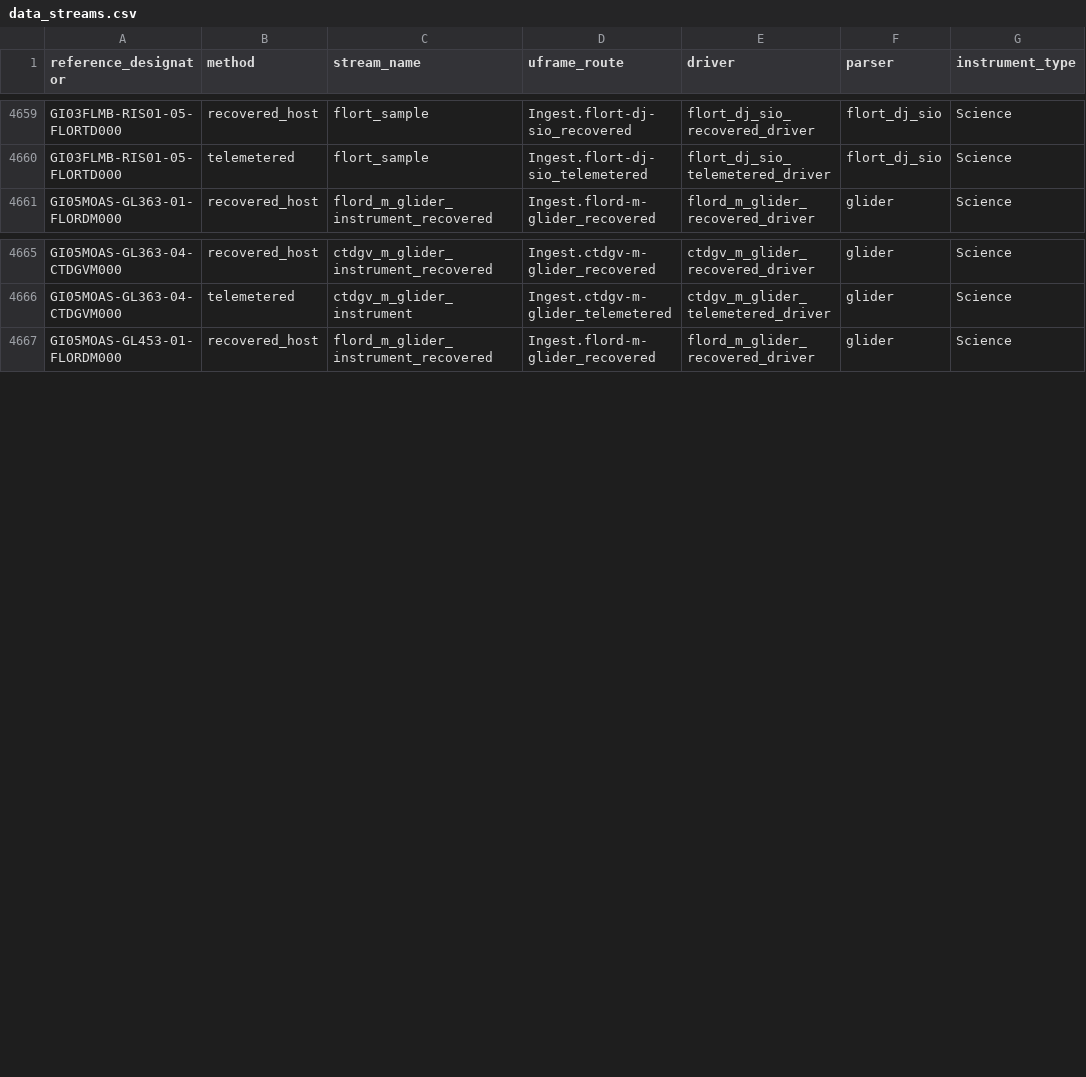
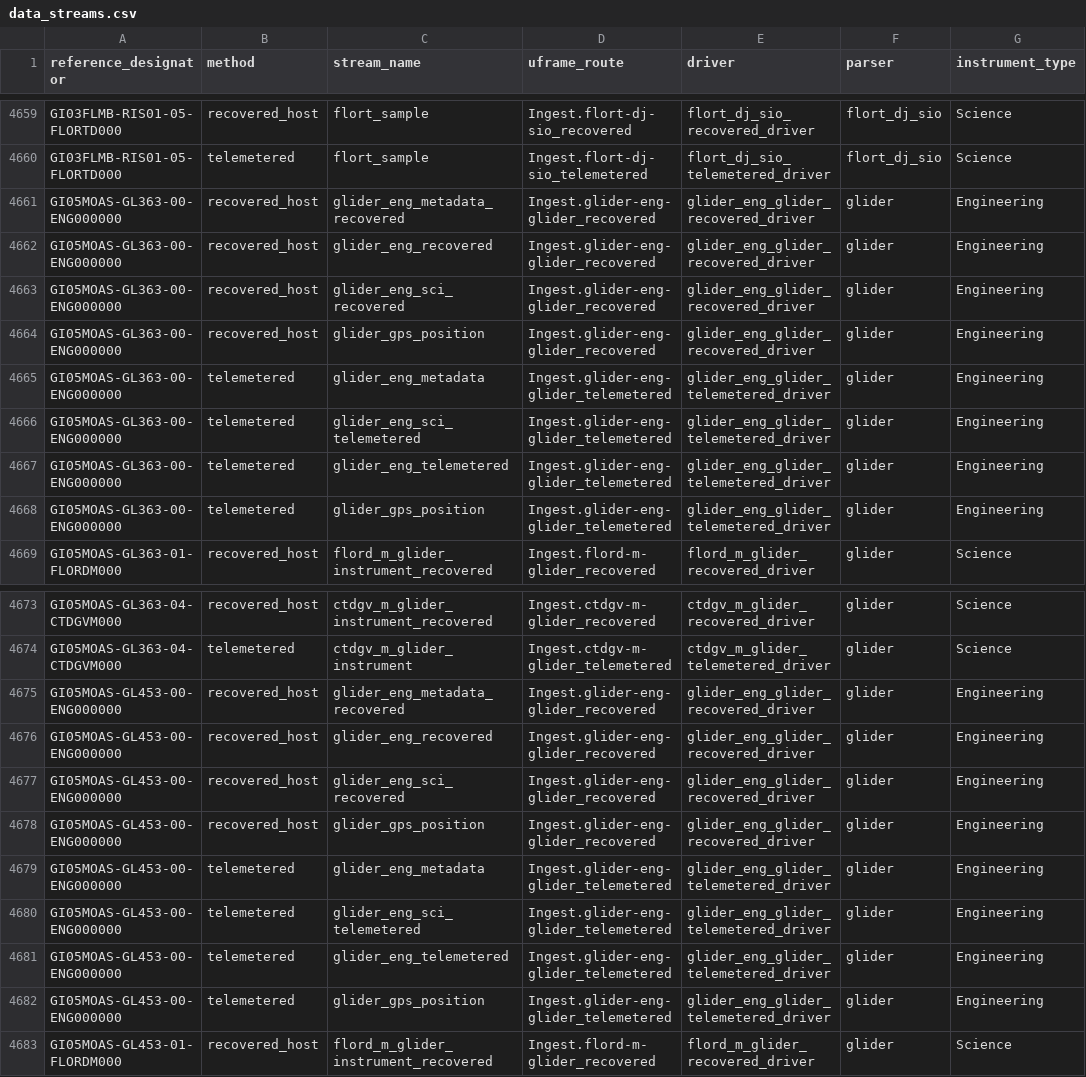
Before and after one commit to seagrinch/data-team-python, a CSV file: infrastructure/data_streams.csv, drawn as a sheet; only a part is shown, gaps mark what is left out.

Commit message:
added ENG sensor streams for GL363 453

```diff
--- a/infrastructure/data_streams.csv
+++ b/infrastructure/data_streams.csv
@@ -4660,2 +4660,10 @@ GI03FLMB-RIS01-05-FLORTD000,recovered_host,flort_sample,Ingest.flort-dj-sio_reco
 GI03FLMB-RIS01-05-FLORTD000,telemetered,flort_sample,Ingest.flort-dj-sio_telemetered,flort_dj_sio_telemetered_driver,flort_dj_sio,Science
+GI05MOAS-GL363-00-ENG000000,recovered_host,glider_eng_metadata_recovered,Ingest.glider-eng-glider_recovered,glider_eng_glider_recovered_driver,glider,Engineering
+GI05MOAS-GL363-00-ENG000000,recovered_host,glider_eng_recovered,Ingest.glider-eng-glider_recovered,glider_eng_glider_recovered_driver,glider,Engineering
+GI05MOAS-GL363-00-ENG000000,recovered_host,glider_eng_sci_recovered,Ingest.glider-eng-glider_recovered,glider_eng_glider_recovered_driver,glider,Engineering
+GI05MOAS-GL363-00-ENG000000,recovered_host,glider_gps_position,Ingest.glider-eng-glider_recovered,glider_eng_glider_recovered_driver,glider,Engineering
+GI05MOAS-GL363-00-ENG000000,telemetered,glider_eng_metadata,Ingest.glider-eng-glider_telemetered,glider_eng_glider_telemetered_driver,glider,Engineering
+GI05MOAS-GL363-00-ENG000000,telemetered,glider_eng_sci_telemetered,Ingest.glider-eng-glider_telemetered,glider_eng_glider_telemetered_driver,glider,Engineering
+GI05MOAS-GL363-00-ENG000000,telemetered,glider_eng_telemetered,Ingest.glider-eng-glider_telemetered,glider_eng_glider_telemetered_driver,glider,Engineering
+GI05MOAS-GL363-00-ENG000000,telemetered,glider_gps_position,Ingest.glider-eng-glider_telemetered,glider_eng_glider_telemetered_driver,glider,Engineering
 GI05MOAS-GL363-01-FLORDM000,recovered_host,flord_m_glider_instrument_recovered,Ingest.flord-m-glider_recovered,flord_m_glider_recovered_driver,glider,Science
@@ -4666,2 +4674,10 @@ GI05MOAS-GL363-04-CTDGVM000,recovered_host,ctdgv_m_glider_instrument_recovered,I
 GI05MOAS-GL363-04-CTDGVM000,telemetered,ctdgv_m_glider_instrument,Ingest.ctdgv-m-glider_telemetered,ctdgv_m_glider_telemetered_driver,glider,Science
+GI05MOAS-GL453-00-ENG000000,recovered_host,glider_eng_metadata_recovered,Ingest.glider-eng-glider_recovered,glider_eng_glider_recovered_driver,glider,Engineering
+GI05MOAS-GL453-00-ENG000000,recovered_host,glider_eng_recovered,Ingest.glider-eng-glider_recovered,glider_eng_glider_recovered_driver,glider,Engineering
+GI05MOAS-GL453-00-ENG000000,recovered_host,glider_eng_sci_recovered,Ingest.glider-eng-glider_recovered,glider_eng_glider_recovered_driver,glider,Engineering
+GI05MOAS-GL453-00-ENG000000,recovered_host,glider_gps_position,Ingest.glider-eng-glider_recovered,glider_eng_glider_recovered_driver,glider,Engineering
+GI05MOAS-GL453-00-ENG000000,telemetered,glider_eng_metadata,Ingest.glider-eng-glider_telemetered,glider_eng_glider_telemetered_driver,glider,Engineering
+GI05MOAS-GL453-00-ENG000000,telemetered,glider_eng_sci_telemetered,Ingest.glider-eng-glider_telemetered,glider_eng_glider_telemetered_driver,glider,Engineering
+GI05MOAS-GL453-00-ENG000000,telemetered,glider_eng_telemetered,Ingest.glider-eng-glider_telemetered,glider_eng_glider_telemetered_driver,glider,Engineering
+GI05MOAS-GL453-00-ENG000000,telemetered,glider_gps_position,Ingest.glider-eng-glider_telemetered,glider_eng_glider_telemetered_driver,glider,Engineering
 GI05MOAS-GL453-01-FLORDM000,recovered_host,flord_m_glider_instrument_recovered,Ingest.flord-m-glider_recovered,flord_m_glider_recovered_driver,glider,Science
```
